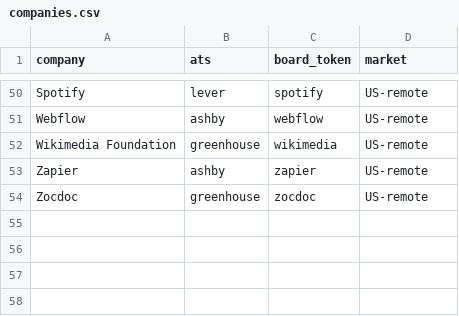
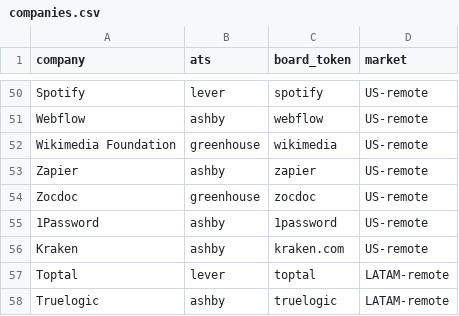
Before and after one commit to LucianoMalagola/SkillMap, a CSV file: etl/companies.csv, drawn as a sheet; only a part is shown, gaps mark what is left out; the diff names each change by its address in the sheet, - before the commit and + after, or states it on an @@ line.

```diff
--- a/etl/companies.csv
+++ b/etl/companies.csv
+row 55: 1Password | ashby | 1password | US-remote
+row 56: Kraken | ashby | kraken.com | US-remote
+row 57: Toptal | lever | toptal | LATAM-remote
+row 58: Truelogic | ashby | truelogic | LATAM-remote
```
Also changed, not shown: etl/company_candidates.csv, 1 other file.
